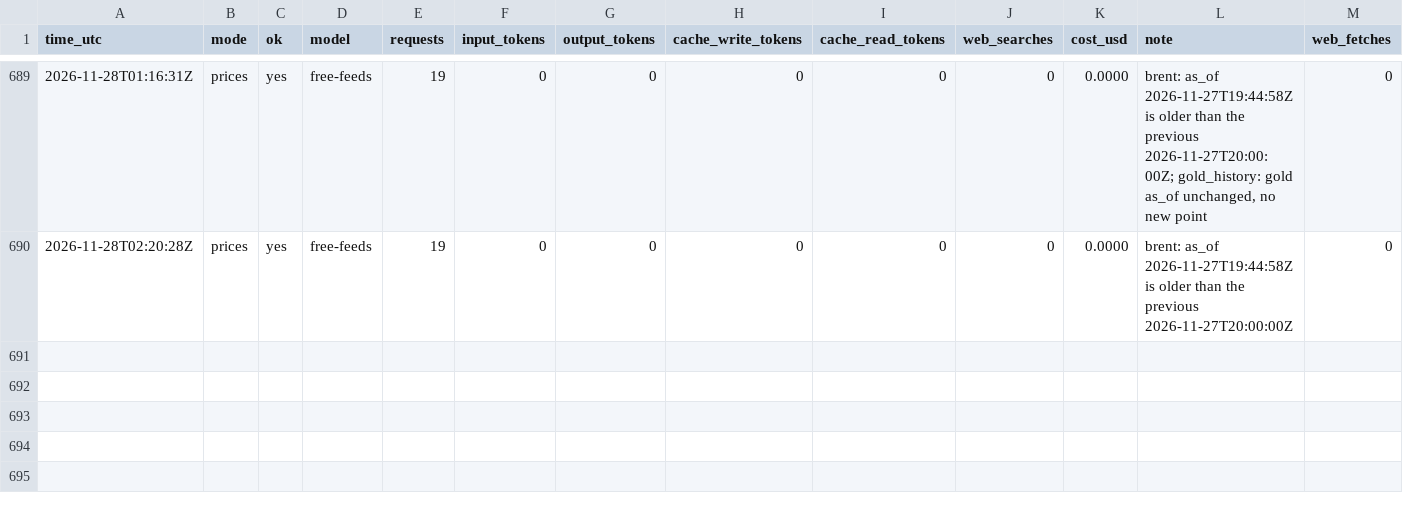
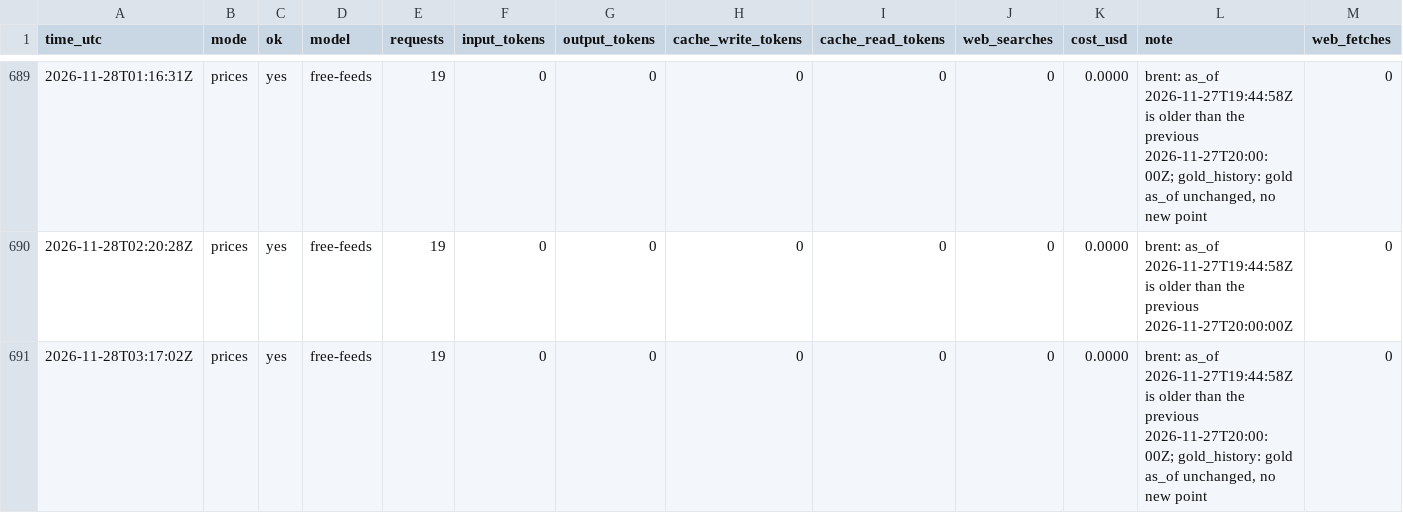
Before and after one commit to zyser007/global-analysis, a CSV file: updater/cost-log.csv, drawn as a sheet; only a part is shown, gaps mark what is left out; rows hold the shown columns only; the diff names each change by its address in the sheet, - before the commit and + after, or states it on an @@ line.

```diff
--- a/updater/cost-log.csv
+++ b/updater/cost-log.csv
+row 691: 2026-11-28T03:17:02Z | prices | yes | free-feeds | 19 | 0 | 0 | 0 | 0 | 0 | 0.0000 | brent: as_of 2026-11-27T19:44:58Z is older than the previous 2026-11-27T20:00:00Z; gold_history: gold as_of unchanged, no new point | 0
```
Also changed, not shown: 4 other files.
